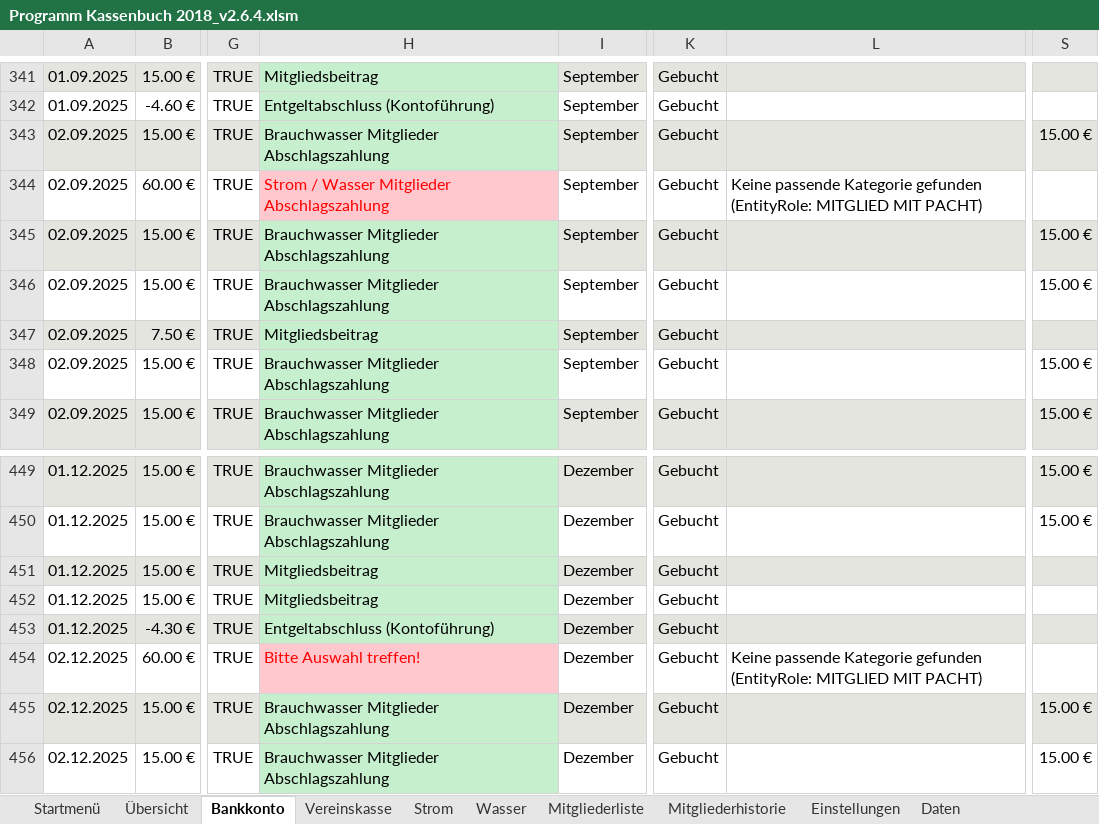
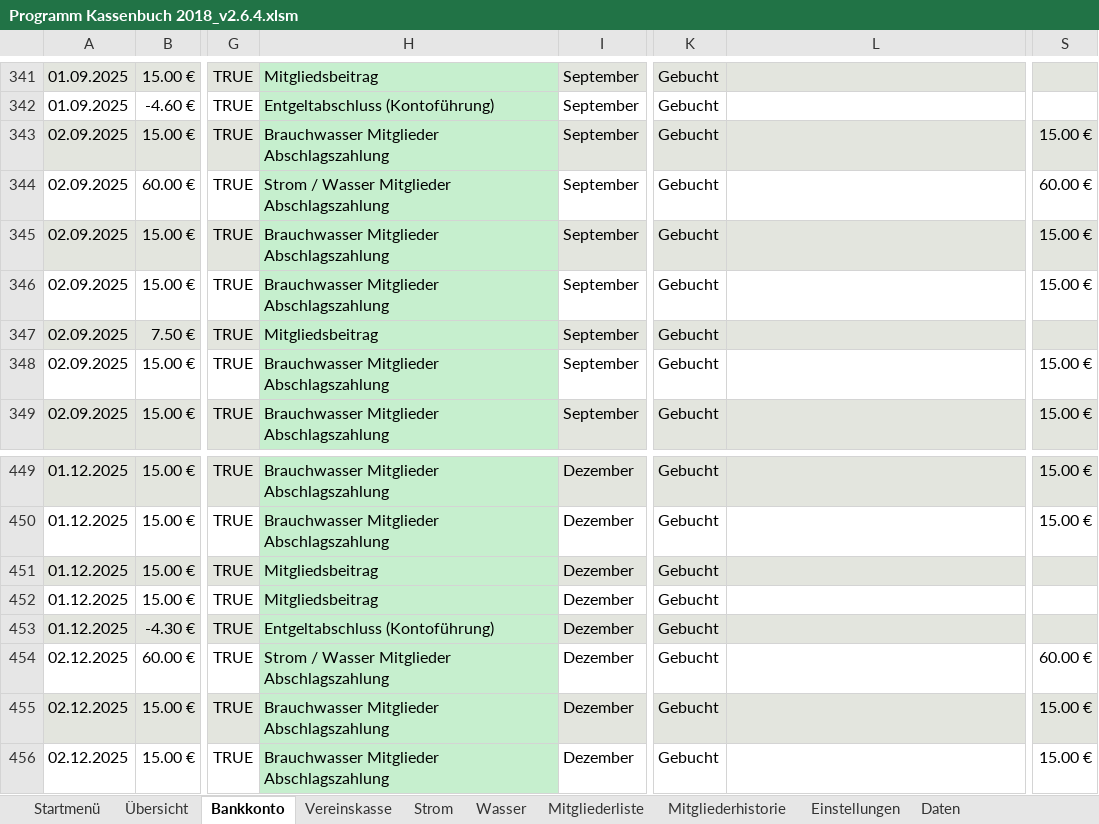
Before and after one commit to saschapreussler/Mein-Excel-Projekt, an Excel workbook: excel/Programm Kassenbuch 2018_v2.6.4.xlsm, sheet Bankkonto, drawn as a sheet; only a part is shown, gaps mark what is left out; values as stored, in another font and other column widths than the file's, no borders; charts and pictures not drawn; the diff covers the shown part only; the diff names each change by its address in the sheet, - before the commit and + after, or states it on an @@ line.

```diff
--- a/excel/Programm Kassenbuch 2018_v2.6.4.xlsm (sheet Bankkonto)
+++ b/excel/Programm Kassenbuch 2018_v2.6.4.xlsm (sheet Bankkonto)
@@ H344 fill: #FFC7CE → #C6EFCE, text colour: #FF0000 → black @@
-L344: Keine passende Kategorie gefunden (EntityRole: MITGLIED MIT PACHT)
+L344: (empty)
-S344: (empty)
+S344: 60.00 €
-H454: Bitte Auswahl treffen!
+H454: Strom / Wasser Mitglieder Abschlagszahlung
@@ H454 fill: #FFC7CE → #C6EFCE, text colour: #FF0000 → black @@
-L454: Keine passende Kategorie gefunden (EntityRole: MITGLIED MIT PACHT)
+L454: (empty)
-S454: (empty)
+S454: 60.00 €
```
Also changed, not shown: 1 added row, 1 removed row, 19 edited cells and cell formats elsewhere in this sheet, sheet Daten, formulas that keep their value, charts or pictures, 4 other files.
